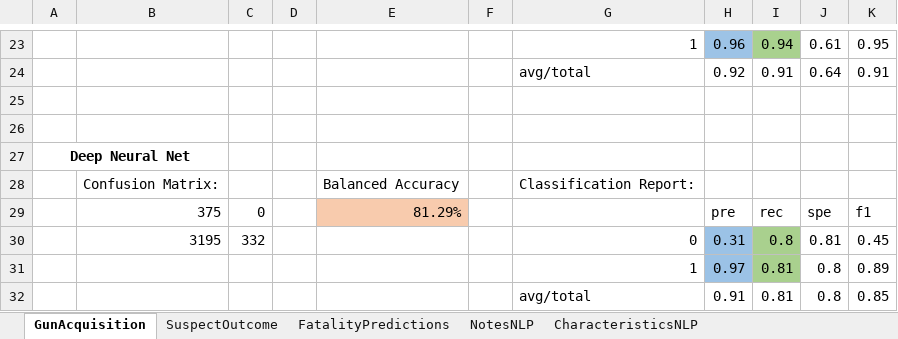
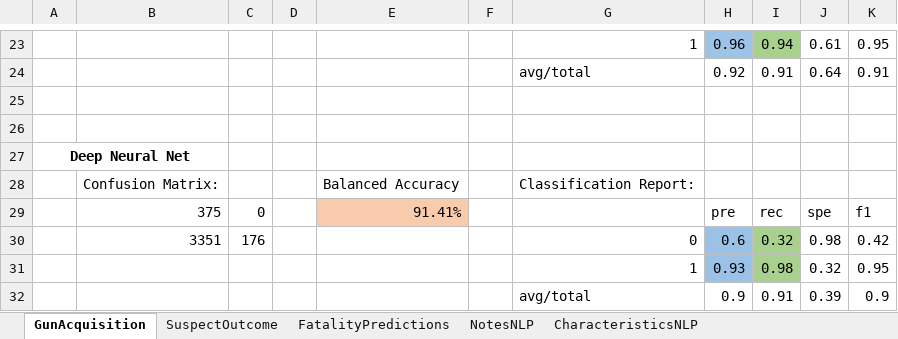
Before and after one commit to jennitian/gun-violence, an Excel workbook: MachineLearning/results/Model_Results.xlsx, sheet GunAcquisition, drawn as a sheet; only a part is shown, gaps mark what is left out; values as stored, in another font and other column widths than the file's, no borders; charts and pictures not drawn; removed rows and columns are numbered as before the commit, all else as after; the diff names each change by its address in the sheet, - before the commit and + after, or states it on an @@ line.

```diff
--- a/MachineLearning/results/Model_Results.xlsx (sheet GunAcquisition)
+++ b/MachineLearning/results/Model_Results.xlsx (sheet GunAcquisition)
-E29: 81.29%
+E29: 91.41%
-row 30:  | 3195 | 332 |  |  |  | 0 | 0.31 | 0.8 | 0.81 | 0.45
-row 31:  |  |  |  |  |  | 1 | 0.97 | 0.81 | 0.8 | 0.89
-row 32:  |  |  |  |  |  | avg/total | 0.91 | 0.81 | 0.8 | 0.85
+row 30:  | 3351 | 176 |  |  |  | 0 | 0.6 | 0.32 | 0.98 | 0.42
+row 31:  |  |  |  |  |  | 1 | 0.93 | 0.98 | 0.32 | 0.95
+row 32:  |  |  |  |  |  | avg/total | 0.9 | 0.91 | 0.39 | 0.9
```
Also changed, not shown: sheet NotesNLP, sheet CharacteristicsNLP, sheet SuspectOutcome, sheet FatalityPredictions, charts or pictures, 7 other files.
